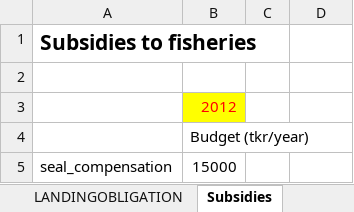
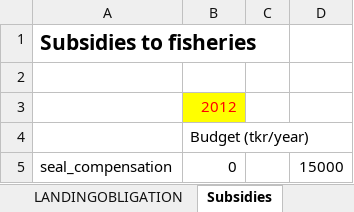
Before and after one commit to SLUTorbjornJansson/fish-pal, an Excel workbook: Inputfiles/Data_GAMS_2019_fuel.xlsx, sheet Subsidies, drawn as a sheet; values as stored, in another font and other column widths than the file's, no borders; the diff names each change by its address in the sheet, - before the commit and + after, or states it on an @@ line.

```diff
--- a/Inputfiles/Data_GAMS_2019_fuel.xlsx (sheet Subsidies)
+++ b/Inputfiles/Data_GAMS_2019_fuel.xlsx (sheet Subsidies)
-B5: 15000
+B5: 0
-D5: (empty)
+D5: 15000
```
Also changed, not shown: sheet COST, sheet index, sheet SETS, 8 other files.
